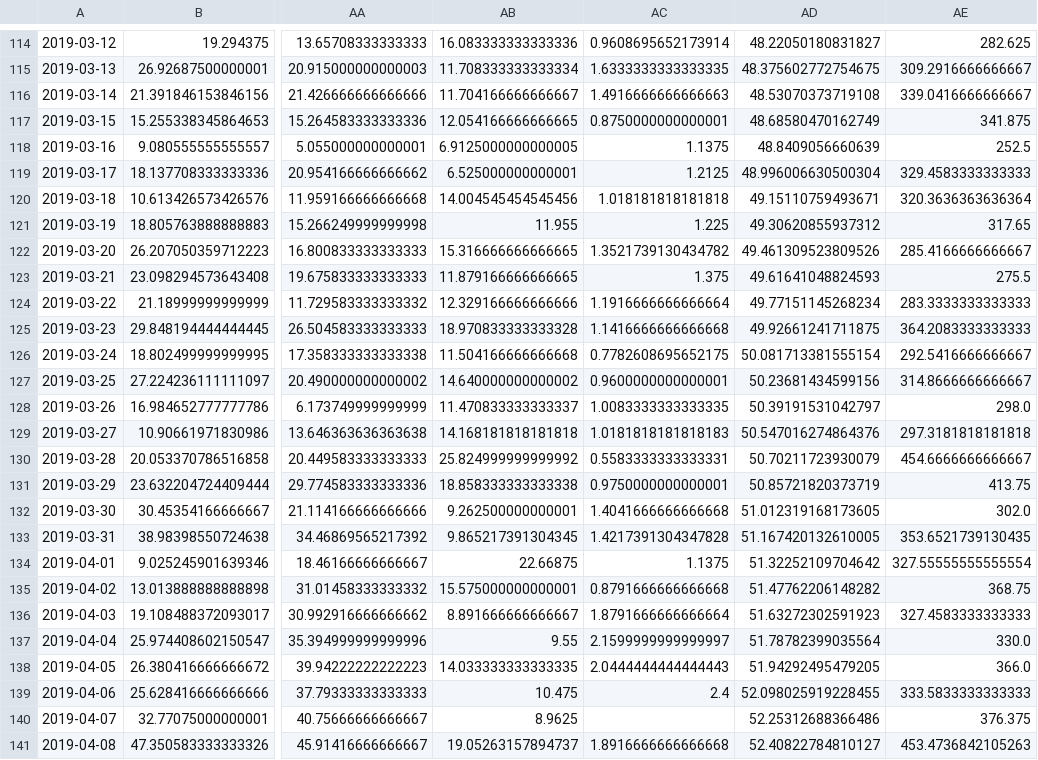
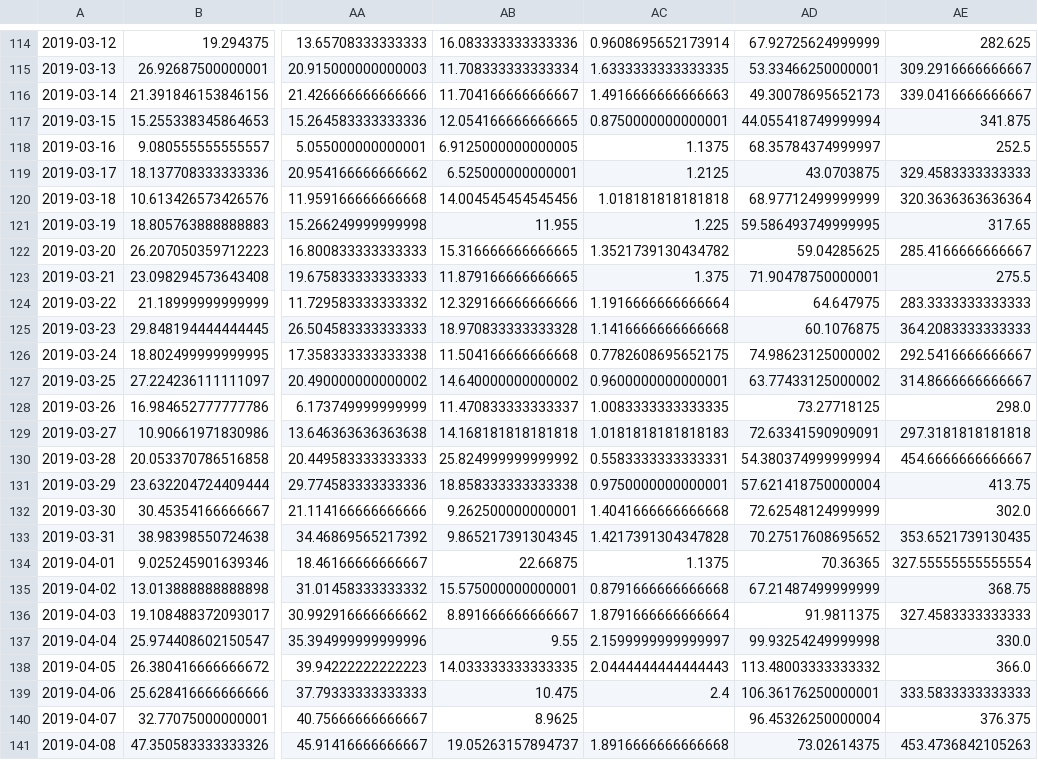
Before and after one commit to PrzemyslawSarnacki/AirQualityPrediction, a CSV file: data/airq_data_2.csv, drawn as a sheet; only a part is shown, gaps mark what is left out; the diff covers the shown part only; the diff names each change by its address in the sheet, - before the commit and + after, or states it on an @@ line.

```diff
--- a/data/airq_data_2.csv
+++ b/data/airq_data_2.csv
-AD114: 48.22050180831827
+AD114: 67.92725624999999
-AD115: 48.375602772754675
+AD115: 53.33466250000001
-AD116: 48.53070373719108
+AD116: 49.30078695652173
-AD117: 48.68580470162749
+AD117: 44.055418749999994
-AD118: 48.8409056660639
+AD118: 68.35784374999997
-AD119: 48.996006630500304
+AD119: 43.0703875
-AD120: 49.15110759493671
+AD120: 68.97712499999999
-AD121: 49.30620855937312
+AD121: 59.586493749999995
-AD122: 49.461309523809526
+AD122: 59.04285625
-AD123: 49.61641048824593
+AD123: 71.90478750000001
-AD124: 49.77151145268234
+AD124: 64.647975
-AD125: 49.92661241711875
+AD125: 60.1076875
-AD126: 50.081713381555154
+AD126: 74.98623125000002
-AD127: 50.23681434599156
+AD127: 63.77433125000002
-AD128: 50.39191531042797
+AD128: 73.27718125
-AD129: 50.547016274864376
+AD129: 72.63341590909091
-AD130: 50.70211723930079
+AD130: 54.380374999999994
-AD131: 50.85721820373719
+AD131: 57.621418750000004
-AD132: 51.012319168173605
+AD132: 72.62548124999999
-AD133: 51.167420132610005
+AD133: 70.27517608695652
-AD134: 51.32252109704642
+AD134: 70.36365
-AD135: 51.47762206148282
+AD135: 67.21487499999999
-AD136: 51.63272302591923
+AD136: 91.9811375
-AD137: 51.78782399035564
+AD137: 99.93254249999998
-AD138: 51.94292495479205
+AD138: 113.48003333333332
-AD139: 52.098025919228455
+AD139: 106.36176250000001
-AD140: 52.25312688366486
+AD140: 96.45326250000004
-AD141: 52.40822784810127
+AD141: 73.02614375
```
Also changed, not shown: 45 edited cells elsewhere in this file.
